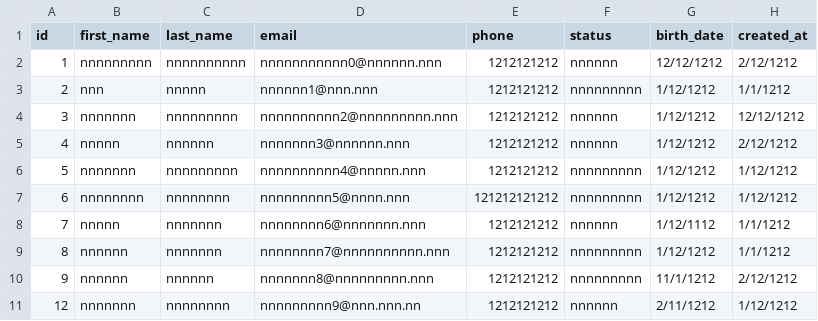
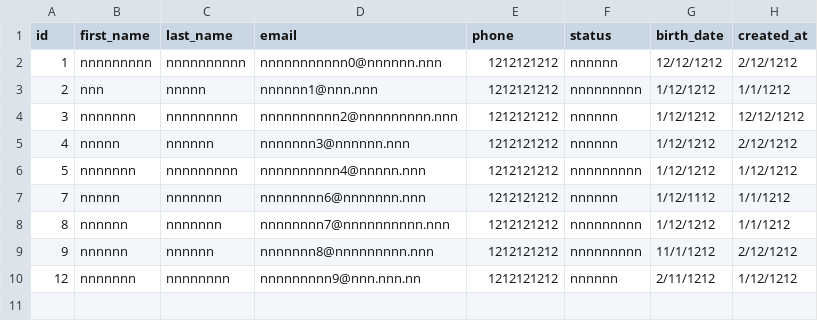
Before and after one commit to nfultz/sgth, a CSV file: data_transformations/seeds/ci/challenge_dataset.csv, drawn as a sheet; the diff names each change by its address in the sheet, - before the commit and + after, or states it on an @@ line.

Commit message:
get rid of broken line for testing

```diff
--- a/data_transformations/seeds/ci/challenge_dataset.csv
+++ b/data_transformations/seeds/ci/challenge_dataset.csv
-row 7: 6 | nnnnnnnn | nnnnnnnn | nnnnnnnnn5@nnnn.nnn | 121212121212 | nnnnnnnnn | 1/12/1212 | 1/12/1212
```
